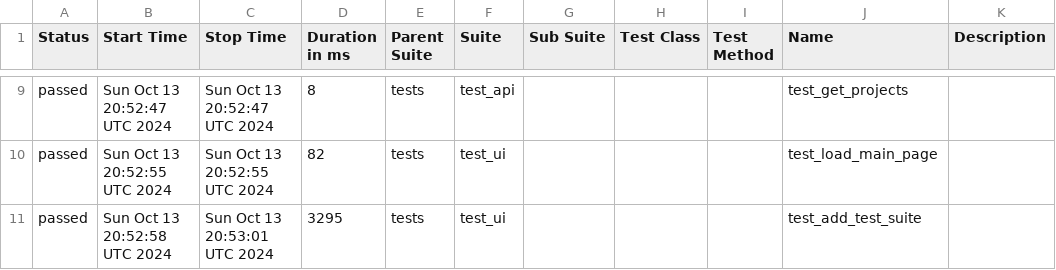
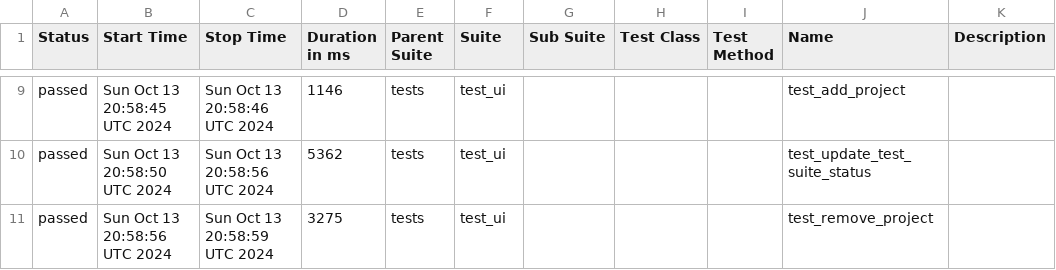
Before and after one commit to MelnikovSergei/test-run-monitor, a CSV file: data/suites.csv, drawn as a sheet; only a part is shown, gaps mark what is left out; the diff covers the shown part only.

```diff
--- a/data/suites.csv
+++ b/data/suites.csv
@@ -9,3 +9,3 @@
-"passed","Sun Oct 13 20:52:47 UTC 2024","Sun Oct 13 20:52:47 UTC 2024","8","tests","test_api","","","","test_get_projects",""
-"passed","Sun Oct 13 20:52:55 UTC 2024","Sun Oct 13 20:52:55 UTC 2024","82","tests","test_ui","","","","test_load_main_page",""
-"passed","Sun Oct 13 20:52:58 UTC 2024","Sun Oct 13 20:53:01 UTC 2024","3295","tests","test_ui","","","","test_add_test_suite",""
+"passed","Sun Oct 13 20:58:45 UTC 2024","Sun Oct 13 20:58:46 UTC 2024","1146","tests","test_ui","","","","test_add_project",""
+"passed","Sun Oct 13 20:58:50 UTC 2024","Sun Oct 13 20:58:56 UTC 2024","5362","tests","test_ui","","","","test_update_test_suite_status",""
+"passed","Sun Oct 13 20:58:56 UTC 2024","Sun Oct 13 20:58:59 UTC 2024","3275","tests","test_ui","","","","test_remove_project",""
```
Also changed, not shown: 32 edited cells elsewhere in this file, 33 other files.
